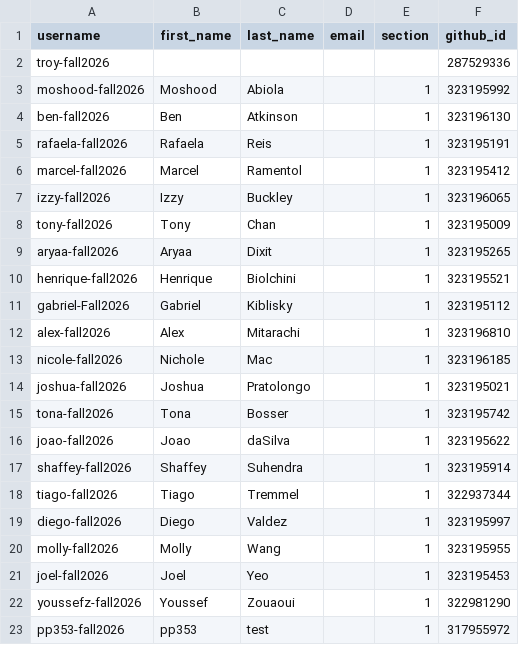
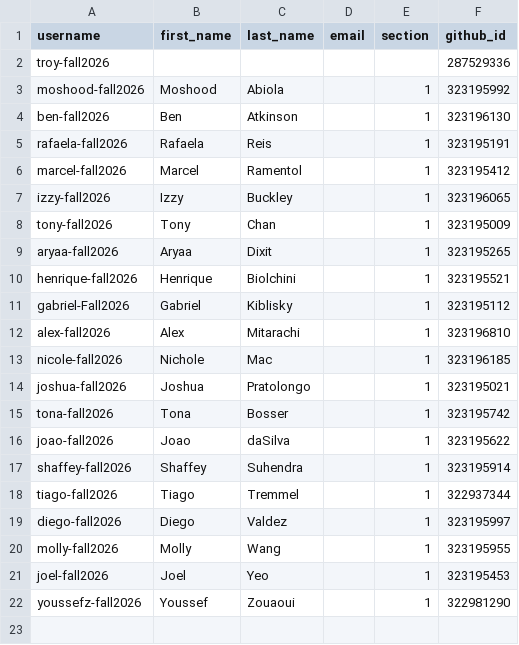
Before and after one commit to Babson-Python-Fall2026/classroom50, a CSV file: oim3600/students.csv, drawn as a sheet.

Commit message:
roster: remove pp353-fall2026 from oim3600 (gh teacher roster remove)

```diff
--- a/oim3600/students.csv
+++ b/oim3600/students.csv
@@ -22,2 +22 @@ joel-fall2026,Joel,Yeo,,1,323195453
 youssefz-fall2026,Youssef,Zouaoui,,1,322981290
-pp353-fall2026,pp353,test,,1,317955972
```
